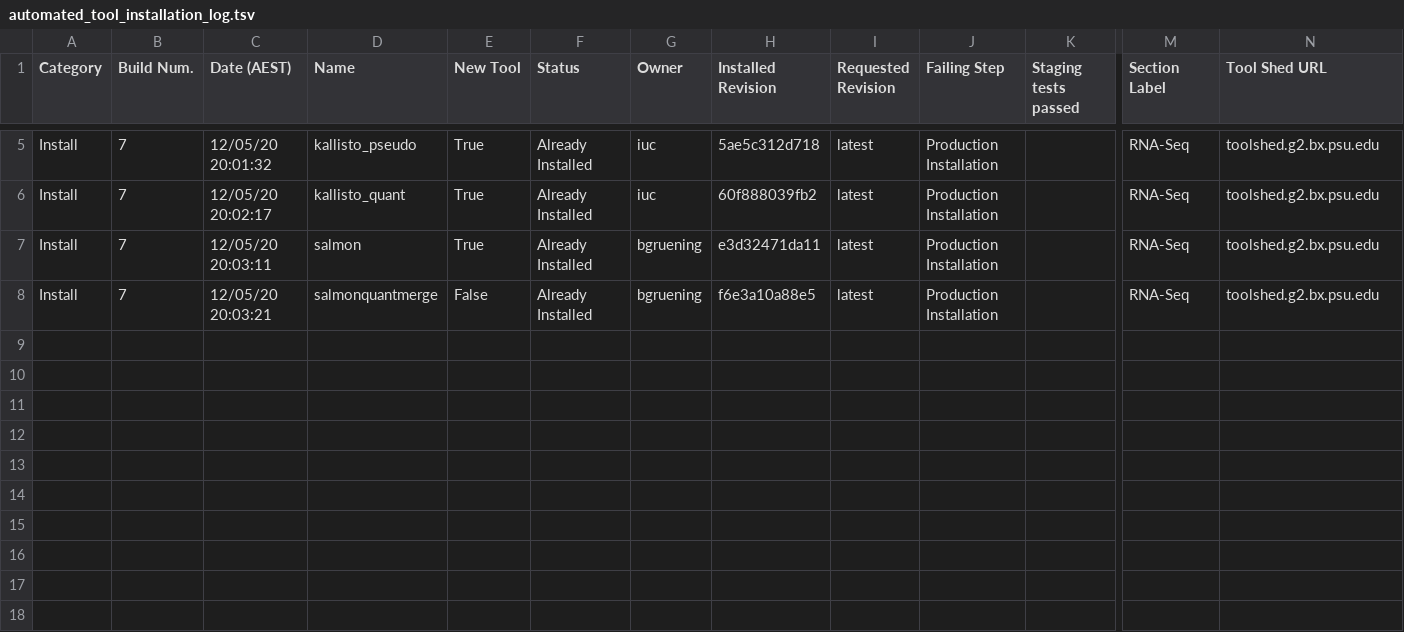
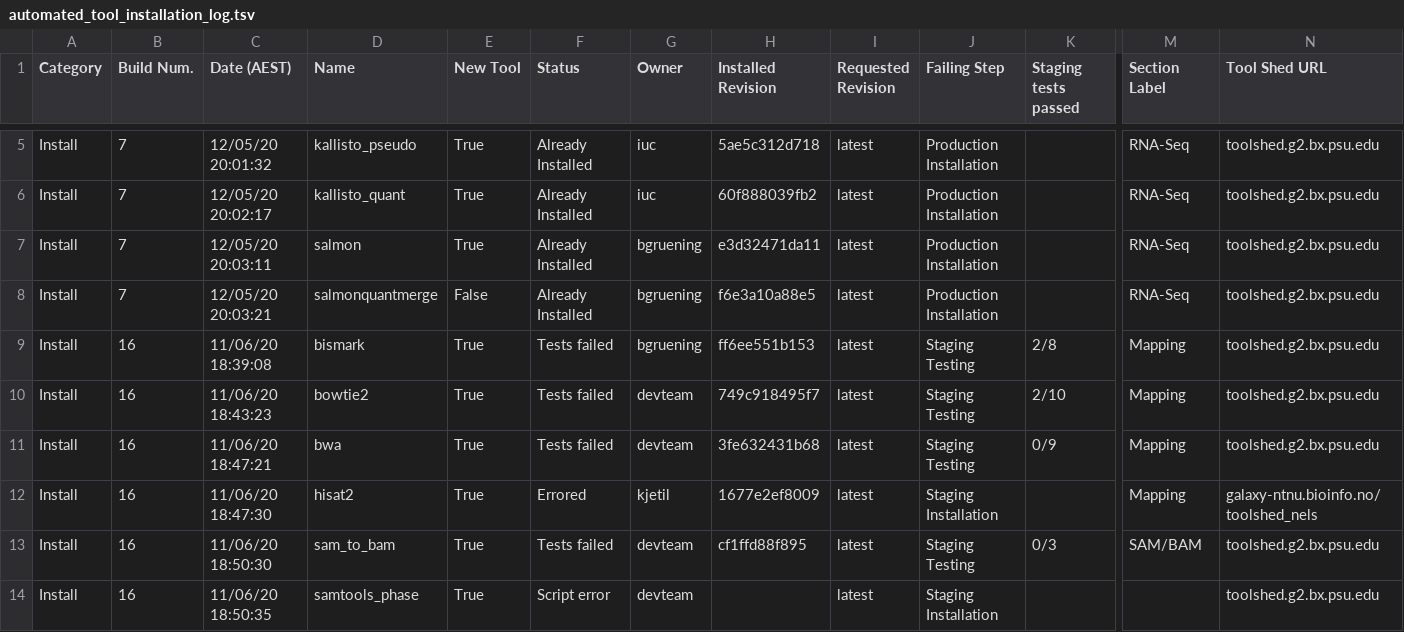
Before and after one commit to usegalaxy-no/usegalaxy-no-tools, a TSV file: automated_tool_installation_log.tsv, drawn as a sheet; only a part is shown, gaps mark what is left out; rows hold the shown columns only; the diff names each change by its address in the sheet, - before the commit and + after, or states it on an @@ line.

Commit message:
GitHub Actions install build 16.

```diff
--- a/automated_tool_installation_log.tsv
+++ b/automated_tool_installation_log.tsv
+row 9: Install | 16 | 11/06/20 18:39:08 | bismark | True | Tests failed | bgruening | ff6ee551b153 | latest | Staging Testing | 2/8 | Mapping | toolshed.g2.bx.psu.edu
+row 10: Install | 16 | 11/06/20 18:43:23 | bowtie2 | True | Tests failed | devteam | 749c918495f7 | latest | Staging Testing | 2/10 | Mapping | toolshed.g2.bx.psu.edu
+row 11: Install | 16 | 11/06/20 18:47:21 | bwa | True | Tests failed | devteam | 3fe632431b68 | latest | Staging Testing | 0/9 | Mapping | toolshed.g2.bx.psu.edu
+row 12: Install | 16 | 11/06/20 18:47:30 | hisat2 | True | Errored | kjetil | 1677e2ef8009 | latest | Staging Installation |  | Mapping | galaxy-ntnu.bioinfo.no/toolshed_nels
+row 13: Install | 16 | 11/06/20 18:50:30 | sam_to_bam | True | Tests failed | devteam | cf1ffd88f895 | latest | Staging Testing | 0/3 | SAM/BAM | toolshed.g2.bx.psu.edu
+row 14: Install | 16 | 11/06/20 18:50:35 | samtools_phase | True | Script error | devteam |  | latest | Staging Installation |  |  | toolshed.g2.bx.psu.edu
```
Also changed, not shown: 10 other files.
